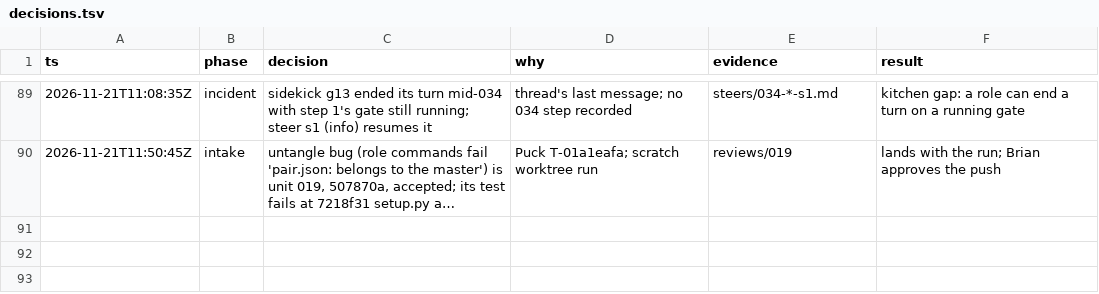
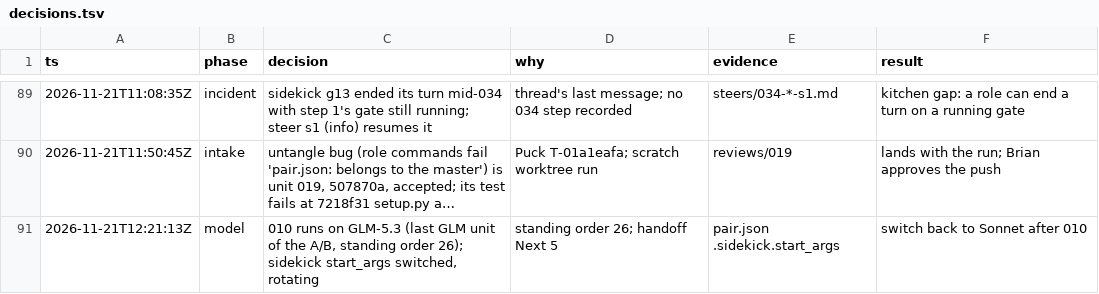
Before and after one commit to br1anchen/open-pstack, a TSV file: decisions.tsv, drawn as a sheet; only a part is shown, gaps mark what is left out; long unchanged cells end in …; the diff names each change by its address in the sheet, - before the commit and + after, or states it on an @@ line.

```diff
--- a/decisions.tsv
+++ b/decisions.tsv
+row 91: 2026-11-21T12:21:13Z | model | 010 runs on GLM-5.3 (last GLM unit of the A/B, standing order 26); sidekick start_args switched, rotating | standing order 26; handoff Next 5 | pair.json .sidekick.start_args | switch back to Sonnet after 010
```
Also changed, not shown: events/master-g2.tsv, nest-pending.tsv, 2 other files.
